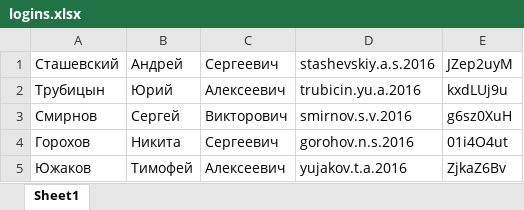
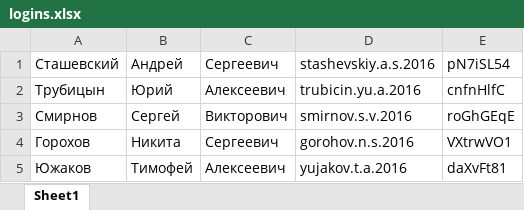
Before and after one commit to dbaranchuk/FVO, an Excel workbook: app/static/user_data/logins.xlsx, sheet Sheet1, drawn as a sheet; values as stored, in another font and other column widths than the file's, no borders; the diff names each change by its address in the sheet, - before the commit and + after, or states it on an @@ line.

```diff
--- a/app/static/user_data/logins.xlsx (sheet Sheet1)
+++ b/app/static/user_data/logins.xlsx (sheet Sheet1)
-E1: JZep2uyM
+E1: pN7iSL54
-E2: kxdLUj9u
+E2: cnfnHlfC
-E3: g6sz0XuH
+E3: roGhGEqE
-E4: 01i4O4ut
+E4: VXtrwVO1
-E5: ZjkaZ6Bv
+E5: daXvFt81
```
Also changed, not shown: 3 other files.
